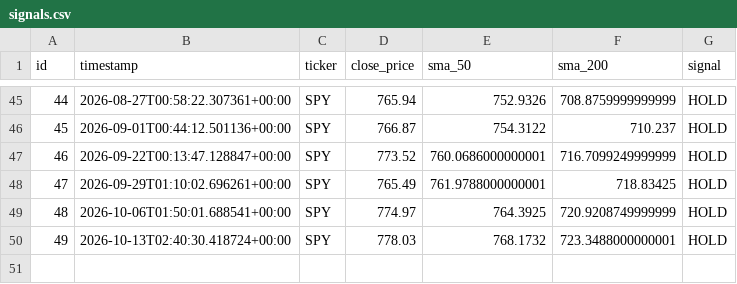
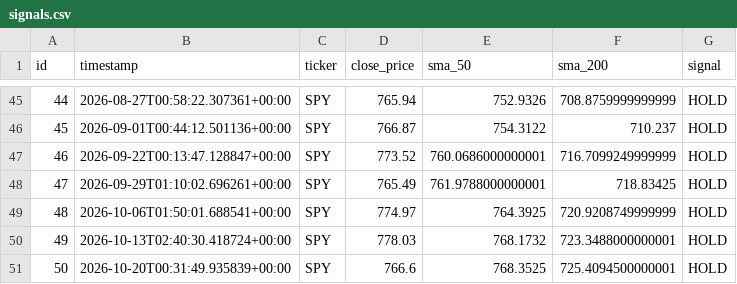
Before and after one commit to dads2busy/SchroederTrader, a CSV file: data/signals.csv, drawn as a sheet; only a part is shown, gaps mark what is left out.

```diff
--- a/data/signals.csv
+++ b/data/signals.csv
@@ -50 +50,2 @@ id,timestamp,ticker,close_price,sma_50,sma_200,signal
 49,2026-10-13T02:40:30.418724+00:00,SPY,778.03,768.1732,723.3488000000001,HOLD
+50,2026-10-20T00:31:49.935839+00:00,SPY,766.6,768.3525,725.4094500000001,HOLD
```
Also changed, not shown: data/llm_shadow_signals.csv, data/portfolio.csv, 1 other file.
